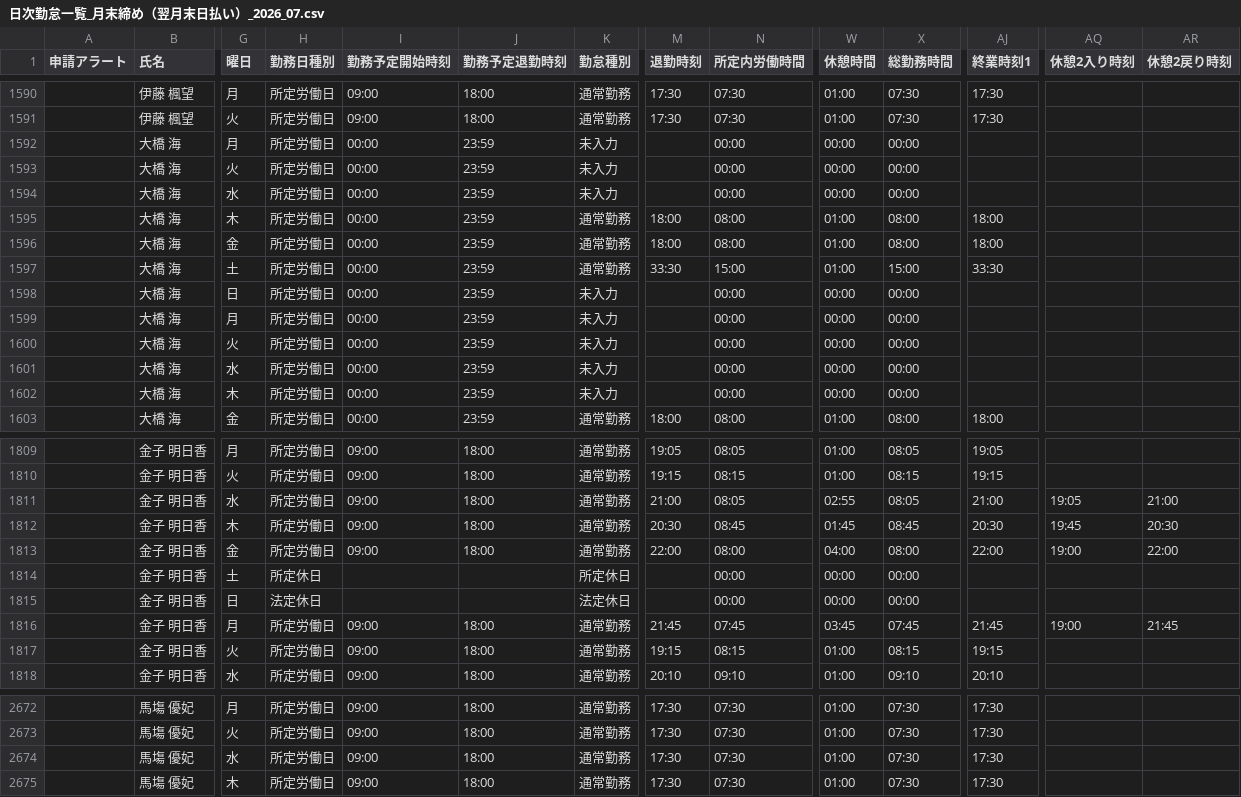
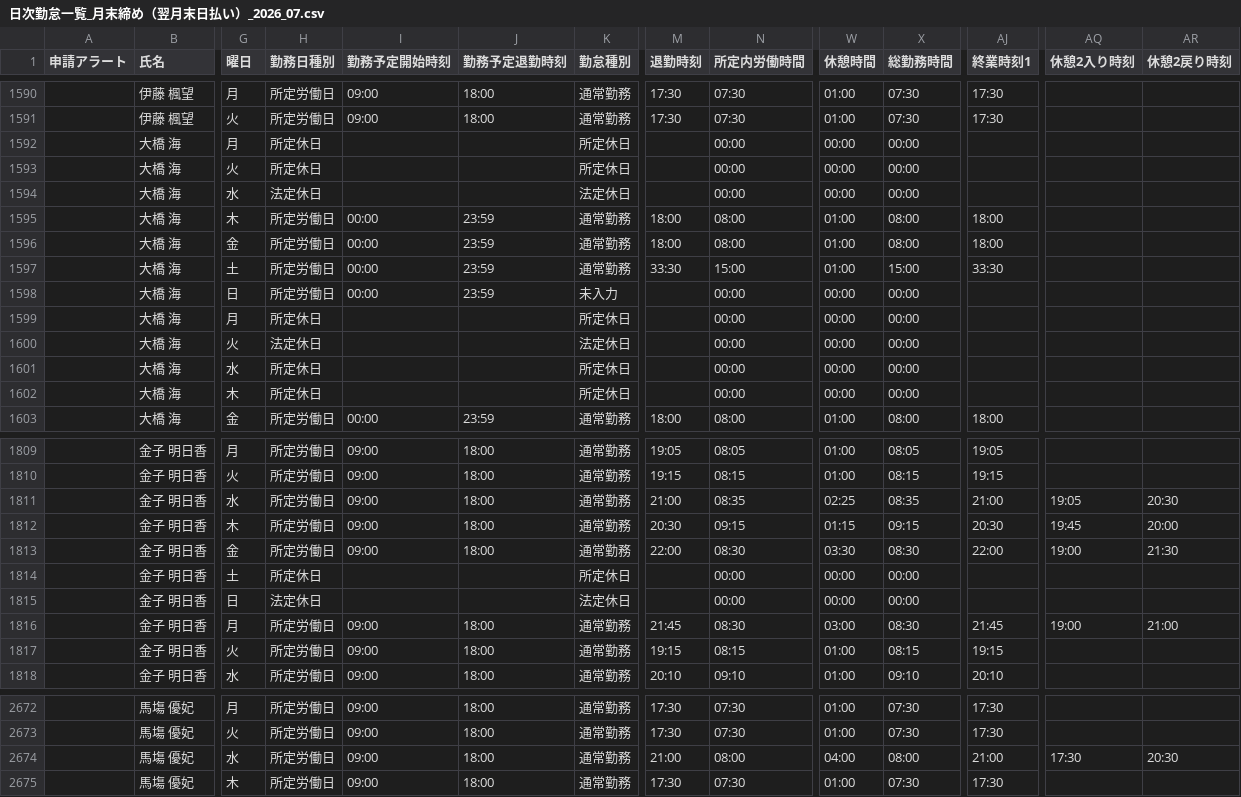
Before and after one commit to kunikata-Eup/euphonauts-attendance-routine, a CSV file: data/manual_csv/日次勤怠一覧_月末締め（翌月末日払い）_2026_07.csv, drawn as a sheet; only a part is shown, gaps mark what is left out; the diff covers the shown part only; the diff names each change by its address in the sheet, - before the commit and + after, or states it on an @@ line.

```diff
--- a/data/manual_csv/日次勤怠一覧_月末締め（翌月末日払い）_2026_07.csv
+++ b/data/manual_csv/日次勤怠一覧_月末締め（翌月末日払い）_2026_07.csv
-H1592:H1593 (勤務日種別): 所定労働日
+H1592:H1593 (勤務日種別): 所定休日
-I1592:I1594 (勤務予定開始時刻): 00:00
+I1592:I1594 (勤務予定開始時刻): (empty)
-J1592:J1594 (勤務予定退勤時刻): 23:59
+J1592:J1594 (勤務予定退勤時刻): (empty)
-K1592:K1593 (勤怠種別): 未入力
+K1592:K1593 (勤怠種別): 所定休日
-H1594 (勤務日種別): 所定労働日
+H1594 (勤務日種別): 法定休日
-K1594 (勤怠種別): 未入力
+K1594 (勤怠種別): 法定休日
-H1599 (勤務日種別): 所定労働日
+H1599 (勤務日種別): 所定休日
-I1599:I1602 (勤務予定開始時刻): 00:00
+I1599:I1602 (勤務予定開始時刻): (empty)
-J1599:J1602 (勤務予定退勤時刻): 23:59
+J1599:J1602 (勤務予定退勤時刻): (empty)
-K1599 (勤怠種別): 未入力
+K1599 (勤怠種別): 所定休日
-H1600 (勤務日種別): 所定労働日
+H1600 (勤務日種別): 法定休日
-K1600 (勤怠種別): 未入力
+K1600 (勤怠種別): 法定休日
-H1601:H1602 (勤務日種別): 所定労働日
+H1601:H1602 (勤務日種別): 所定休日
-K1601:K1602 (勤怠種別): 未入力
+K1601:K1602 (勤怠種別): 所定休日
-N1811 (所定内労働時間): 08:05
+N1811 (所定内労働時間): 08:35
-W1811 (休憩時間): 02:55
+W1811 (休憩時間): 02:25
-X1811 (総勤務時間): 08:05
+X1811 (総勤務時間): 08:35
-AR1811 (休憩2戻り時刻): 21:00
+AR1811 (休憩2戻り時刻): 20:30
-N1812 (所定内労働時間): 08:45
+N1812 (所定内労働時間): 09:15
-W1812 (休憩時間): 01:45
+W1812 (休憩時間): 01:15
-X1812 (総勤務時間): 08:45
+X1812 (総勤務時間): 09:15
-AR1812 (休憩2戻り時刻): 20:30
+AR1812 (休憩2戻り時刻): 20:00
-N1813 (所定内労働時間): 08:00
+N1813 (所定内労働時間): 08:30
-W1813 (休憩時間): 04:00
+W1813 (休憩時間): 03:30
-X1813 (総勤務時間): 08:00
+X1813 (総勤務時間): 08:30
-AR1813 (休憩2戻り時刻): 22:00
+AR1813 (休憩2戻り時刻): 21:30
-N1816 (所定内労働時間): 07:45
+N1816 (所定内労働時間): 08:30
-W1816 (休憩時間): 03:45
+W1816 (休憩時間): 03:00
-X1816 (総勤務時間): 07:45
+X1816 (総勤務時間): 08:30
-AR1816 (休憩2戻り時刻): 21:45
+AR1816 (休憩2戻り時刻): 21:00
-M2674 (退勤時刻): 17:30
+M2674 (退勤時刻): 21:00
-N2674 (所定内労働時間): 07:30
+N2674 (所定内労働時間): 08:00
-W2674 (休憩時間): 01:00
+W2674 (休憩時間): 04:00
-X2674 (総勤務時間): 07:30
+X2674 (総勤務時間): 08:00
-AJ2674 (終業時刻1): 17:30
+AJ2674 (終業時刻1): 21:00
-AQ2674 (休憩2入り時刻): (empty)
+AQ2674 (休憩2入り時刻): 17:30
-AR2674 (休憩2戻り時刻): (empty)
+AR2674 (休憩2戻り時刻): 20:30
```
Also changed, not shown: 87 edited cells elsewhere in this file, 2 other files.
